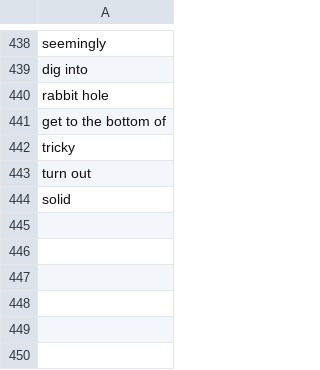
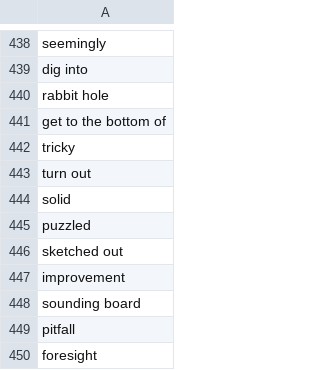
Before and after one commit to muhfaris/english-vocabulary, a CSV file: vocabularies.csv, drawn as a sheet; only a part is shown, gaps mark what is left out; the diff names each change by its address in the sheet, - before the commit and + after, or states it on an @@ line.

```diff
--- a/vocabularies.csv
+++ b/vocabularies.csv
+row 445: puzzled
+row 446: sketched out
+row 447: improvement
+row 448: sounding board
+row 449: pitfall
+row 450: foresight
```
Also changed, not shown: stories.csv, 2 other files.
